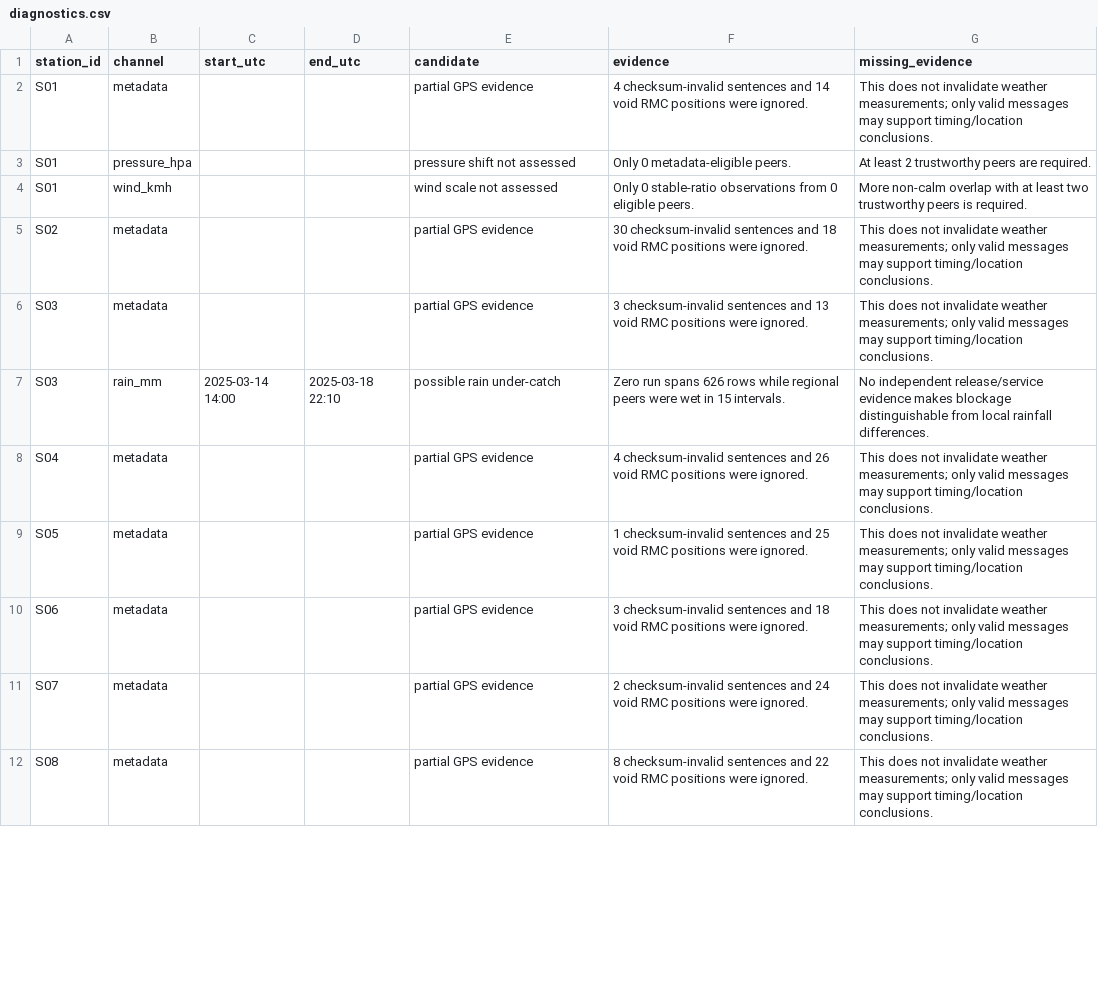
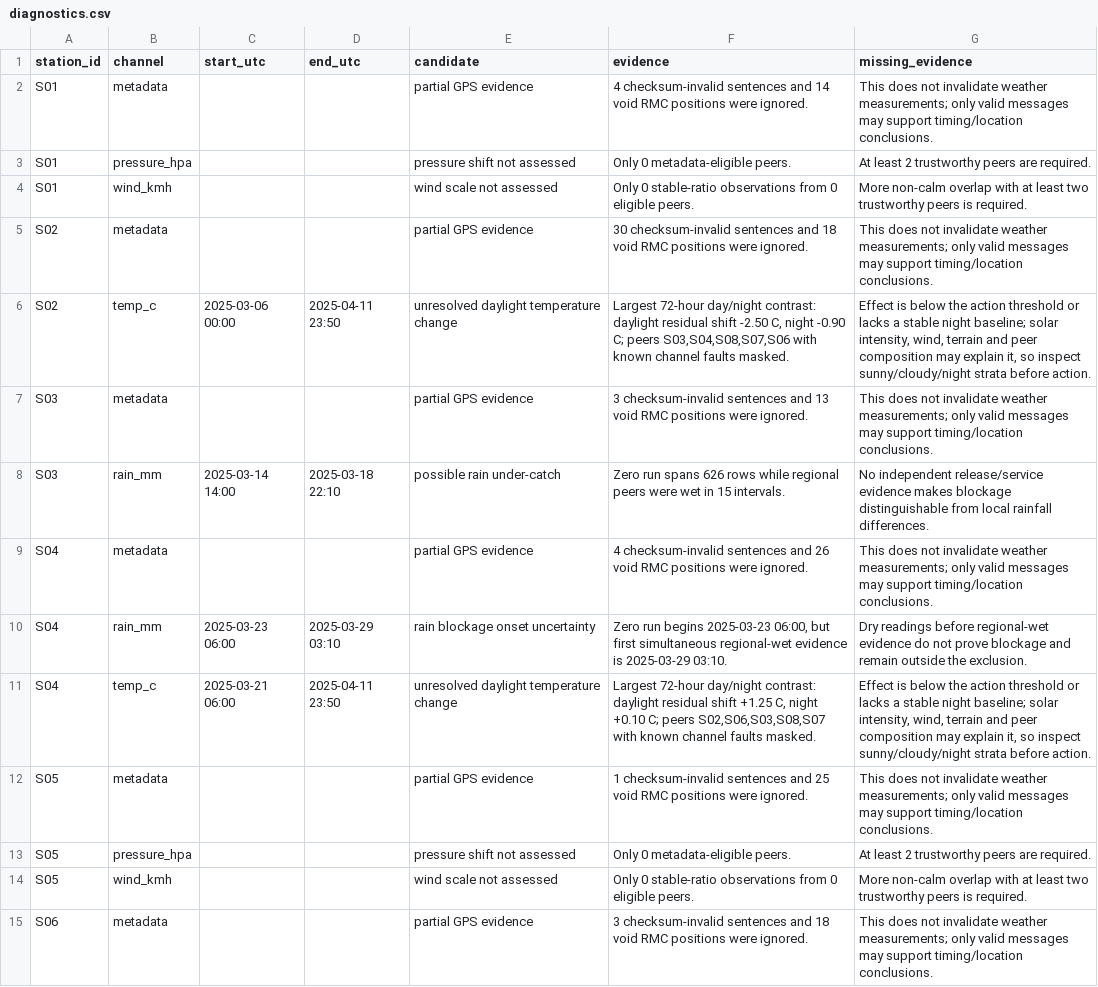
Before and after one commit to namannnt/naman-mittal, a CSV file: diagnostics.csv, drawn as a sheet; only a part is shown; the shorter side is filled out with more unchanged rows; the diff covers the shown part only; the diff names each change by its address in the sheet, - before the commit and + after, or states it on an @@ line.

Commit message:
Fix recovery and provenance issues found in checker review

```diff
--- a/diagnostics.csv
+++ b/diagnostics.csv
+row 6: S02 | temp_c | 2025-03-06 00:00 | 2025-04-11 23:50 | unresolved daylight temperature change | Largest 72-hour day/night contrast: daylight residual shift -2.50 C, night -0.90 C; peers S03,S04,S08,S07,S06 with known channel faults masked. | Effect is below the action threshold or lacks a stable night baseline; solar intensity, wind, terrain and peer composition may explain it, so inspect sunny/cloudy/night strata before action.
+row 10: S04 | rain_mm | 2025-03-23 06:00 | 2025-03-29 03:10 | rain blockage onset uncertainty | Zero run begins 2025-03-23 06:00, but first simultaneous regional-wet evidence is 2025-03-29 03:10. | Dry readings before regional-wet evidence do not prove blockage and remain outside the exclusion.
+row 11: S04 | temp_c | 2025-03-21 06:00 | 2025-04-11 23:50 | unresolved daylight temperature change | Largest 72-hour day/night contrast: daylight residual shift +1.25 C, night +0.10 C; peers S02,S06,S03,S08,S07 with known channel faults masked. | Effect is below the action threshold or lacks a stable night baseline; solar intensity, wind, terrain and peer composition may explain it, so inspect sunny/cloudy/night strata before action.
+row 13: S05 | pressure_hpa |  |  | pressure shift not assessed | Only 0 metadata-eligible peers. | At least 2 trustworthy peers are required.
+row 14: S05 | wind_kmh |  |  | wind scale not assessed | Only 0 stable-ratio observations from 0 eligible peers. | More non-calm overlap with at least two trustworthy peers is required.
```
Also changed, not shown: 5 added rows and 1 edited cell elsewhere in this file, flags.csv, 7 other files.
